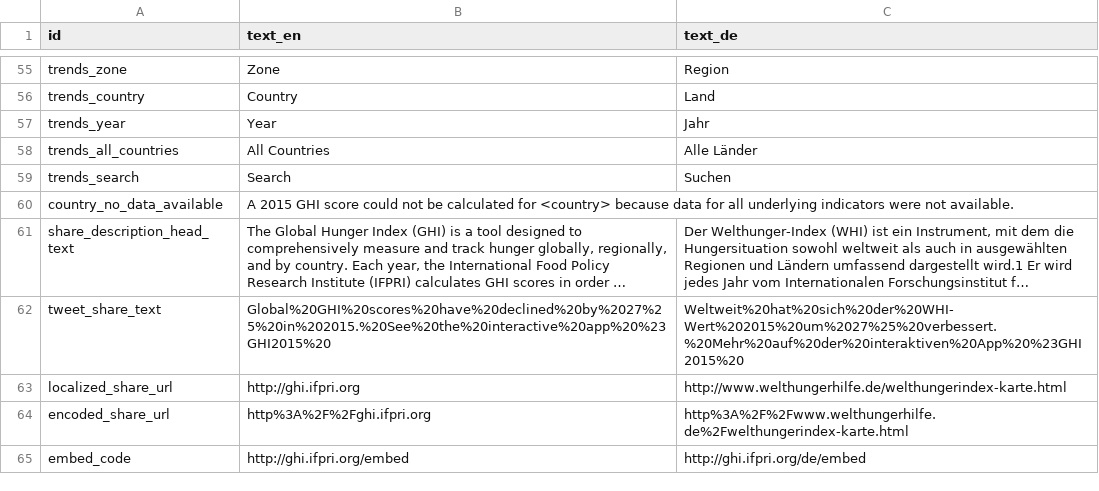
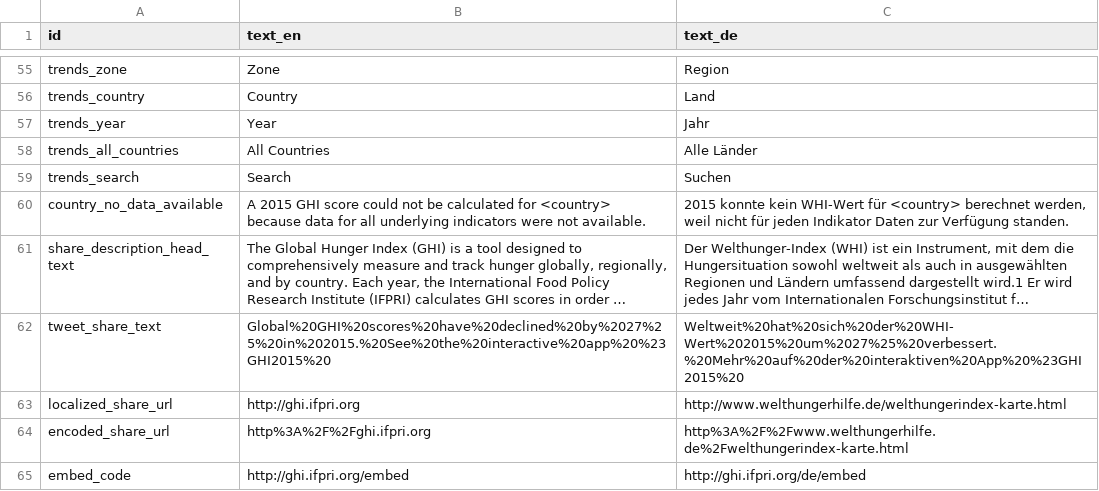
Before and after one commit to fagan2888/hunger-index-2015, a CSV file: data/messages.csv, drawn as a sheet; only a part is shown, gaps mark what is left out; long unchanged cells end in …; the diff names each change by its address in the sheet, - before the commit and + after, or states it on an @@ line.

Commit message:
Update messages.csv

```diff
--- a/data/messages.csv
+++ b/data/messages.csv
-C60 (text_de): (empty)
+C60 (text_de): 2015 konnte kein WHI-Wert für <country> berechnet werden, weil nicht für jeden Indikator Daten zur Verfügung standen.
```
